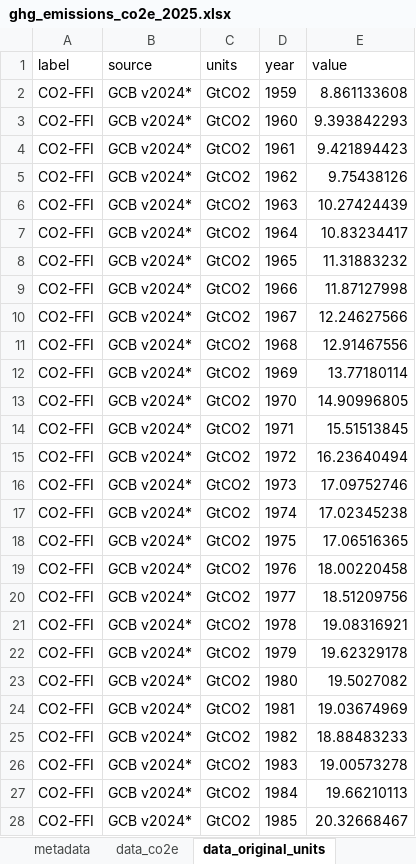
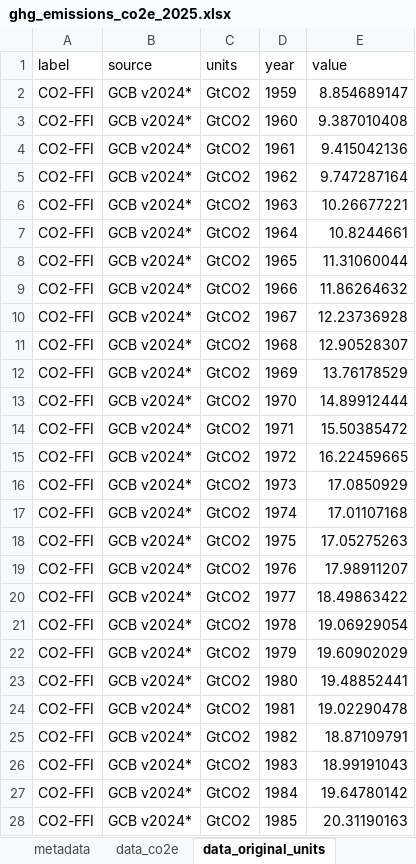
Before and after one commit to ClimateIndicator/GHG-Emissions-Assessment, an Excel workbook: results/ghg_emissions_co2e_2025.xlsx, sheet data_original_units, drawn as a sheet; only a part is shown; values as stored, in another font and other column widths than the file's, no borders; the diff covers the shown part only; the diff names each change by its address in the sheet, - before the commit and + after, or states it on an @@ line.

```diff
--- a/results/ghg_emissions_co2e_2025.xlsx (sheet data_original_units)
+++ b/results/ghg_emissions_co2e_2025.xlsx (sheet data_original_units)
-E2 (value): 8.861133608
+E2 (value): 8.854689147
-E3 (value): 9.393842293
+E3 (value): 9.387010408
-E4 (value): 9.421894423
+E4 (value): 9.415042136
-E5 (value): 9.75438126
+E5 (value): 9.747287164
-E6 (value): 10.27424439
+E6 (value): 10.26677221
-E7 (value): 10.83234417
+E7 (value): 10.8244661
-E8 (value): 11.31883232
+E8 (value): 11.31060044
-E9 (value): 11.87127998
+E9 (value): 11.86264632
-E10 (value): 12.24627566
+E10 (value): 12.23736928
-E11 (value): 12.91467556
+E11 (value): 12.90528307
-E12 (value): 13.77180114
+E12 (value): 13.76178529
-E13 (value): 14.90996805
+E13 (value): 14.89912444
-E14 (value): 15.51513845
+E14 (value): 15.50385472
-E15 (value): 16.23640494
+E15 (value): 16.22459665
-E16 (value): 17.09752746
+E16 (value): 17.0850929
-E17 (value): 17.02345238
+E17 (value): 17.01107168
-E18 (value): 17.06516365
+E18 (value): 17.05275263
-E19 (value): 18.00220458
+E19 (value): 17.98911207
-E20 (value): 18.51209756
+E20 (value): 18.49863422
-E21 (value): 19.08316921
+E21 (value): 19.06929054
-E22 (value): 19.62329178
+E22 (value): 19.60902029
-E23 (value): 19.5027082
+E23 (value): 19.48852441
-E24 (value): 19.03674969
+E24 (value): 19.02290478
-E25 (value): 18.88483233
+E25 (value): 18.87109791
-E26 (value): 19.00573278
+E26 (value): 18.99191043
-E27 (value): 19.66210113
+E27 (value): 19.64780142
-E28 (value): 20.32668467
+E28 (value): 20.31190163
```
Also changed, not shown: 103 edited cells elsewhere in this sheet, sheet data_co2e, results/section_2_2_table_2025.xlsx, 15 other files.
